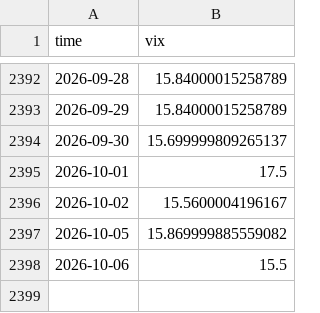
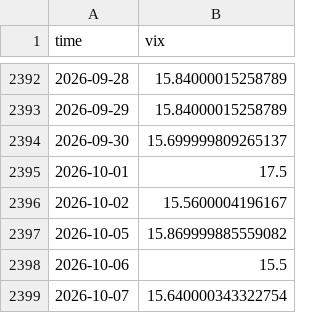
Before and after one commit to manumartinb/CALENDAR_REGIME, a CSV file: feeds/VIX_DAILY.csv, drawn as a sheet; only a part is shown, gaps mark what is left out.

Commit message:
daily refresh 2026-10-07

```diff
--- a/feeds/VIX_DAILY.csv
+++ b/feeds/VIX_DAILY.csv
@@ -2398 +2398,2 @@ time,vix
 2026-10-06,15.5
+2026-10-07,15.640000343322754
```
Also changed, not shown: 1 other file.
